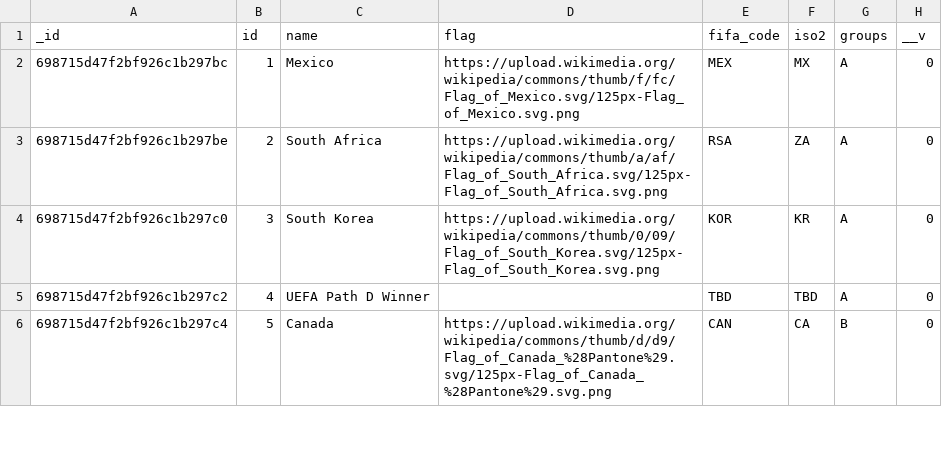
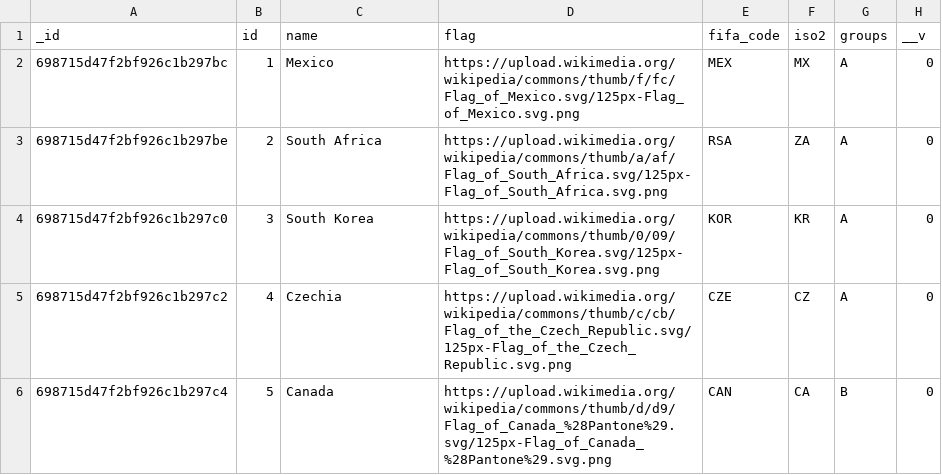
Before and after one commit to Mahii1972/fifa26, a CSV file: data/worldcup2026.teams.csv, drawn as a sheet; only a part is shown; the diff covers the shown part only.

Commit message:
Replace placeholder teams with confirmed World Cup qualifiers.
Resolve UEFA playoff and inter-confederation playoff winners with Czechia,
Bosnia & Herzegovina, Türkiye, Sweden, Iraq, and DR Congo.

```diff
--- a/data/worldcup2026.teams.csv
+++ b/data/worldcup2026.teams.csv
@@ -4,3 +4,3 @@ _id,id,name,flag,fifa_code,iso2,groups,__v
 698715d47f2bf926c1b297c0,3,South Korea,https://upload.wikimedia.org/wikipedia/commons/thumb/0/09/Flag_of_South_Korea.svg/125px-Flag_of_South_Korea.svg.png,KOR,KR,A,0
-698715d47f2bf926c1b297c2,4,UEFA Path D Winner,,TBD,TBD,A,0
+698715d47f2bf926c1b297c2,4,Czechia,https://upload.wikimedia.org/wikipedia/commons/thumb/c/cb/Flag_of_the_Czech_Republic.svg/125px-Flag_of_the_Czech_Republic.svg.png,CZE,CZ,A,0
 698715d47f2bf926c1b297c4,5,Canada,https://upload.wikimedia.org/wikipedia/commons/thumb/d/d9/Flag_of_Canada_%28Pantone%29.svg/125px-Flag_of_Canada_%28Pantone%29.svg.png,CAN,CA,B,0
```
Also changed, not shown: 20 edited cells elsewhere in this file.
